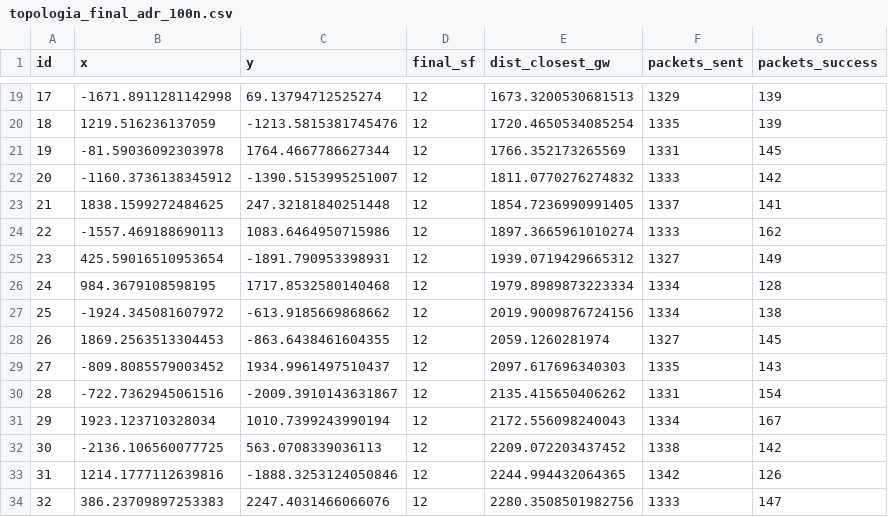
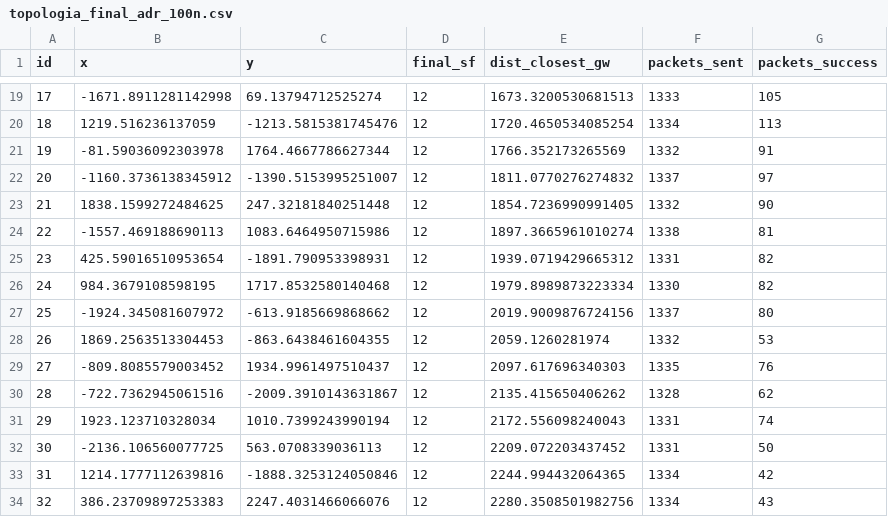
Before and after one commit to Abrahanf/LoRawan_network_optimization, a CSV file: results/topologia_final_adr_100n.csv, drawn as a sheet; only a part is shown, gaps mark what is left out; the diff covers the shown part only.

```diff
--- a/results/topologia_final_adr_100n.csv
+++ b/results/topologia_final_adr_100n.csv
@@ -19,16 +19,16 @@ id,x,y,final_sf,dist_closest_gw,packets_sent,packets_success
-17,-1671.8911281142998,69.13794712525274,12,1673.3200530681513,1329,139
-18,1219.516236137059,-1213.5815381745476,12,1720.4650534085254,1335,139
-19,-81.59036092303978,1764.4667786627344,12,1766.352173265569,1331,145
-20,-1160.3736138345912,-1390.5153995251007,12,1811.0770276274832,1333,142
-21,1838.1599272484625,247.32181840251448,12,1854.7236990991405,1337,141
-22,-1557.469188690113,1083.6464950715986,12,1897.3665961010274,1333,162
-23,425.59016510953654,-1891.790953398931,12,1939.0719429665312,1327,149
-24,984.3679108598195,1717.8532580140468,12,1979.8989873223334,1334,128
-25,-1924.345081607972,-613.9185669868662,12,2019.9009876724156,1334,138
-26,1869.2563513304453,-863.6438461604355,12,2059.1260281974,1327,145
-27,-809.8085579003452,1934.9961497510437,12,2097.617696340303,1335,143
-28,-722.7362945061516,-2009.3910143631867,12,2135.415650406262,1331,154
-29,1923.123710328034,1010.7399243990194,12,2172.556098240043,1334,167
-30,-2136.106560077725,563.0708339036113,12,2209.072203437452,1338,142
-31,1214.1777112639816,-1888.3253124050846,12,2244.994432064365,1342,126
-32,386.23709897253383,2247.4031466066076,12,2280.3508501982756,1333,147
+17,-1671.8911281142998,69.13794712525274,12,1673.3200530681513,1333,105
+18,1219.516236137059,-1213.5815381745476,12,1720.4650534085254,1334,113
+19,-81.59036092303978,1764.4667786627344,12,1766.352173265569,1332,91
+20,-1160.3736138345912,-1390.5153995251007,12,1811.0770276274832,1337,97
+21,1838.1599272484625,247.32181840251448,12,1854.7236990991405,1332,90
+22,-1557.469188690113,1083.6464950715986,12,1897.3665961010274,1338,81
+23,425.59016510953654,-1891.790953398931,12,1939.0719429665312,1331,82
+24,984.3679108598195,1717.8532580140468,12,1979.8989873223334,1330,82
+25,-1924.345081607972,-613.9185669868662,12,2019.9009876724156,1337,80
+26,1869.2563513304453,-863.6438461604355,12,2059.1260281974,1332,53
+27,-809.8085579003452,1934.9961497510437,12,2097.617696340303,1335,76
+28,-722.7362945061516,-2009.3910143631867,12,2135.415650406262,1328,62
+29,1923.123710328034,1010.7399243990194,12,2172.556098240043,1331,74
+30,-2136.106560077725,563.0708339036113,12,2209.072203437452,1331,50
+31,1214.1777112639816,-1888.3253124050846,12,2244.994432064365,1334,42
+32,386.23709897253383,2247.4031466066076,12,2280.3508501982756,1334,43
```
Also changed, not shown: 162 edited cells elsewhere in this file, results/topologia_final_adr_1000n.csv, results/topologia_final_dqn_inference_100n.csv, 14 other files.
